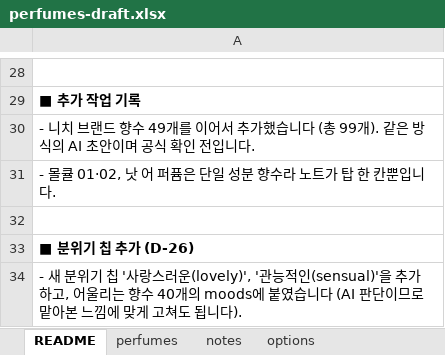
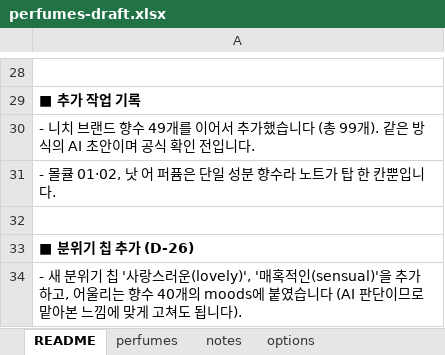
Before and after one commit to eroonsung/project-scentnote, an Excel workbook: docs/perfumes-draft.xlsx, sheet README, drawn as a sheet; only a part is shown, gaps mark what is left out; values as stored, in another font and other column widths than the file's, no borders; the diff names each change by its address in the sheet, - before the commit and + after, or states it on an @@ line.

```diff
--- a/docs/perfumes-draft.xlsx (sheet README)
+++ b/docs/perfumes-draft.xlsx (sheet README)
-A34: …러운(lovely)', '관능적인(sensual)'을…
+A34: …러운(lovely)', '매혹적인(sensual)'을…
```
Also changed, not shown: sheet options, sheet perfumes, 5 other files.
